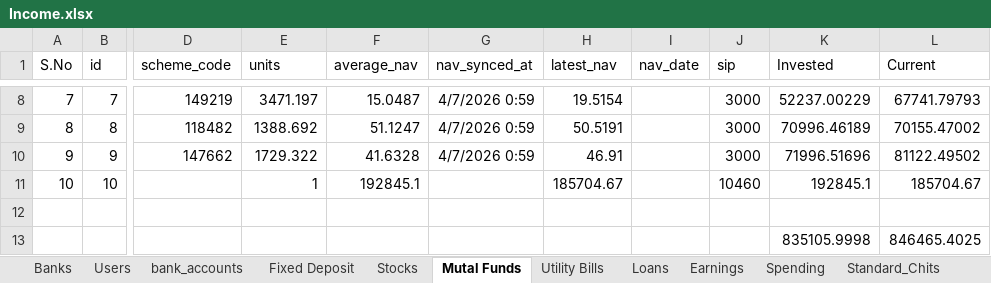
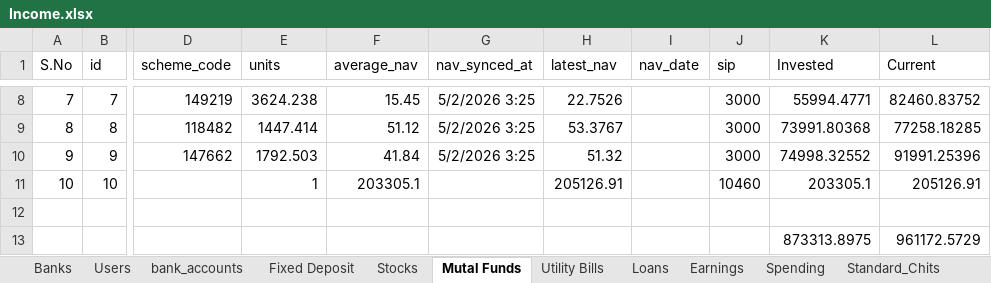
Before and after one commit to venkattj/dashboard, an Excel workbook: financial_dashboard/Income.xlsx, sheet Mutal Funds, drawn as a sheet; only a part is shown, gaps mark what is left out; values as stored, in another font and other column widths than the file's, no borders; table styles not drawn; removed rows and columns are numbered as before the commit, all else as after; rows hold the shown columns only; the diff covers the shown part only; the diff names each change by its address in the sheet, - before the commit and + after, or states it on an @@ line.

```diff
--- a/financial_dashboard/Income.xlsx (sheet Mutal Funds)
+++ b/financial_dashboard/Income.xlsx (sheet Mutal Funds)
-E8 (units): 3471.197
+E8 (units): 3624.238
-F8 (average_nav): 15.0487
+F8 (average_nav): 15.45
-G8:G10 (nav_synced_at): 4/7/2026 0:59
+G8:G10 (nav_synced_at): 5/2/2026 3:25
-H8 (latest_nav): 19.5154
+H8 (latest_nav): 22.7526
-K8 (Invested): 52237.00229
+K8 (Invested): 55994.4771
-L8 (Current): 67741.79793
+L8 (Current): 82460.83752
-E9 (units): 1388.692
+E9 (units): 1447.414
-F9 (average_nav): 51.1247
+F9 (average_nav): 51.12
-H9 (latest_nav): 50.5191
+H9 (latest_nav): 53.3767
-K9 (Invested): 70996.46189
+K9 (Invested): 73991.80368
-L9 (Current): 70155.47002
+L9 (Current): 77258.18285
-E10 (units): 1729.322
+E10 (units): 1792.503
-F10 (average_nav): 41.6328
+F10 (average_nav): 41.84
-H10 (latest_nav): 46.91
+H10 (latest_nav): 51.32
-K10 (Invested): 71996.51696
+K10 (Invested): 74998.32552
-L10 (Current): 81122.49502
+L10 (Current): 91991.25396
-F11 (average_nav): 192845.1
+F11 (average_nav): 203305.1
-H11 (latest_nav): 185704.67
+H11 (latest_nav): 205126.91
-K11 (Invested): 192845.1
+K11 (Invested): 203305.1
-L11 (Current): 185704.67
+L11 (Current): 205126.91
-row 13:  |  |  |  |  |  |  |  |  | 835105.9998 | 846465.4025
+row 13:  |  |  |  |  |  |  |  |  | 873313.8975 | 961172.5729
```
Also changed, not shown: 36 edited cells elsewhere in this sheet, sheet Fixed Deposit, sheet Stocks, sheet sneha, sheet Sheet1, sheet Overall, sheet Standard_Chits, 4 more sheets, 9 other files.
